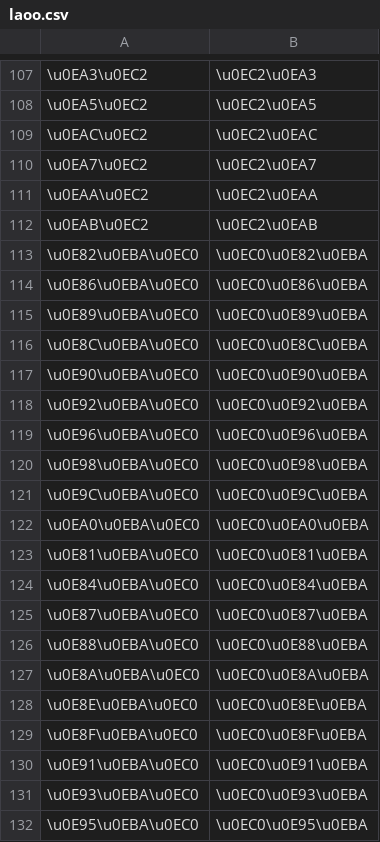
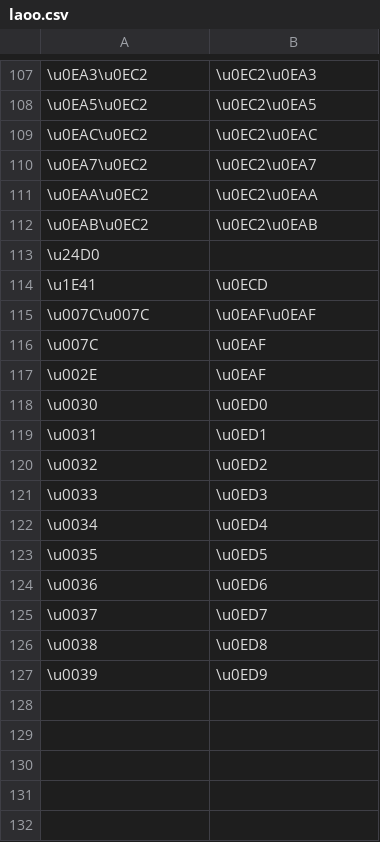
Before and after one commit to paa-li/conv, a CSV file: laoo.csv, drawn as a sheet; only a part is shown, gaps mark what is left out; the shorter side is filled out with more unchanged rows; the diff covers the shown part only.

Commit message:
Removed codes that send ເ and ໂ before the first consonant of a cluster

```diff
--- a/laoo.csv
+++ b/laoo.csv
@@ -112,21 +112 @@
 \u0EAB\u0EC2,\u0EC2\u0EAB
-\u0E82\u0EBA\u0EC0,\u0EC0\u0E82\u0EBA
-\u0E86\u0EBA\u0EC0,\u0EC0\u0E86\u0EBA
-\u0E89\u0EBA\u0EC0,\u0EC0\u0E89\u0EBA
-\u0E8C\u0EBA\u0EC0,\u0EC0\u0E8C\u0EBA
-\u0E90\u0EBA\u0EC0,\u0EC0\u0E90\u0EBA
-\u0E92\u0EBA\u0EC0,\u0EC0\u0E92\u0EBA
-\u0E96\u0EBA\u0EC0,\u0EC0\u0E96\u0EBA
-\u0E98\u0EBA\u0EC0,\u0EC0\u0E98\u0EBA
-\u0E9C\u0EBA\u0EC0,\u0EC0\u0E9C\u0EBA
-\u0EA0\u0EBA\u0EC0,\u0EC0\u0EA0\u0EBA
-\u0E81\u0EBA\u0EC0,\u0EC0\u0E81\u0EBA
-\u0E84\u0EBA\u0EC0,\u0EC0\u0E84\u0EBA
-\u0E87\u0EBA\u0EC0,\u0EC0\u0E87\u0EBA
-\u0E88\u0EBA\u0EC0,\u0EC0\u0E88\u0EBA
-\u0E8A\u0EBA\u0EC0,\u0EC0\u0E8A\u0EBA
-\u0E8E\u0EBA\u0EC0,\u0EC0\u0E8E\u0EBA
-\u0E8F\u0EBA\u0EC0,\u0EC0\u0E8F\u0EBA
-\u0E91\u0EBA\u0EC0,\u0EC0\u0E91\u0EBA
-\u0E93\u0EBA\u0EC0,\u0EC0\u0E93\u0EBA
-\u0E95\u0EBA\u0EC0,\u0EC0\u0E95\u0EBA
```
Also changed, not shown: 44 removed rows elsewhere in this file.
